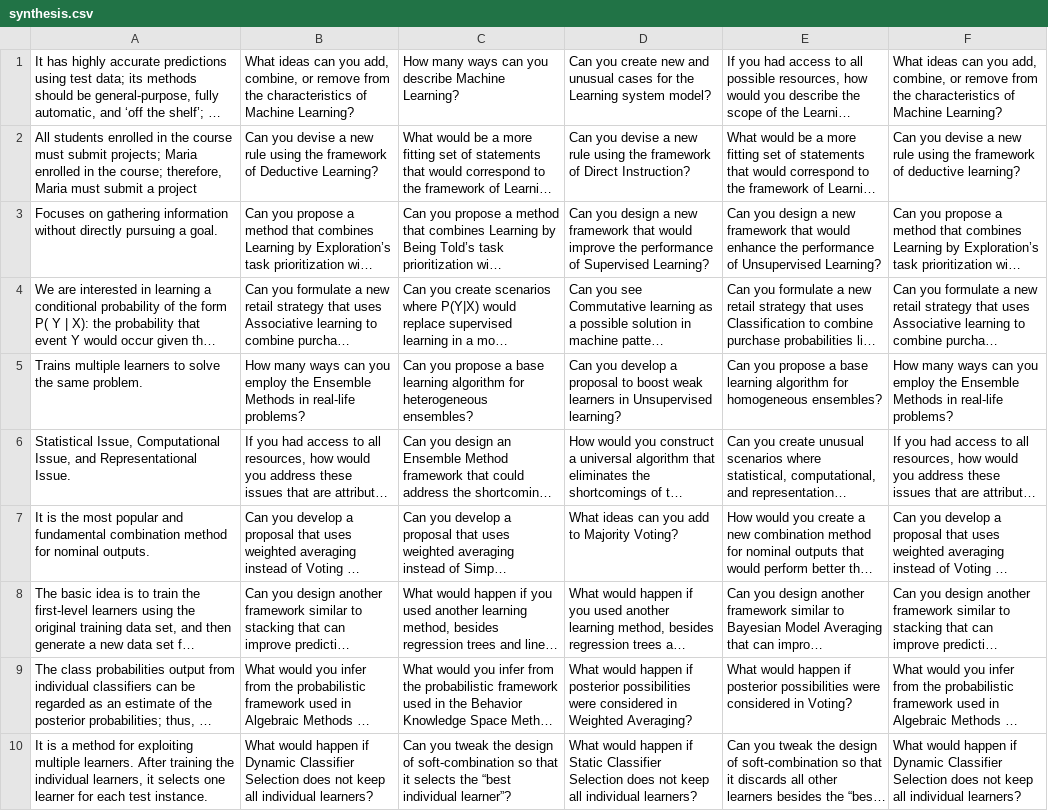
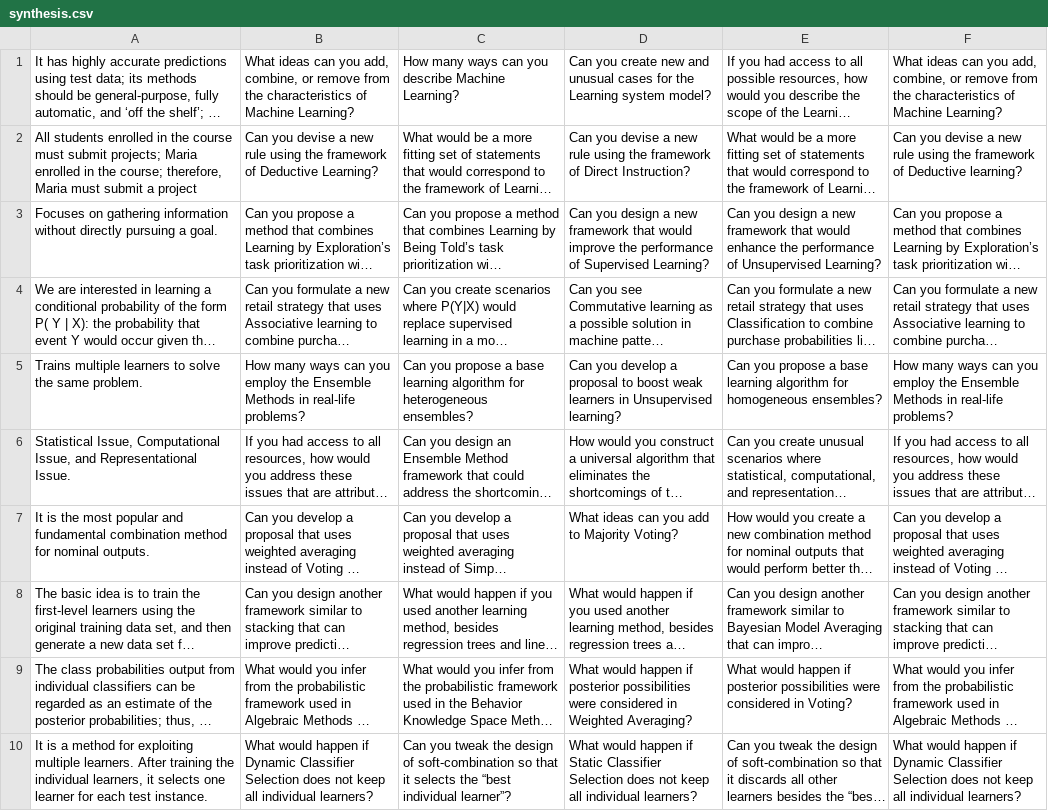
Before and after one commit to ali1x3/CMSC170_Standard_Jeopardy, a CSV file: Jeopardy_Game_Knowledge_Base/module_4/synthesis.csv, drawn as a sheet; long unchanged cells end in …; the diff names each change by its address in the sheet, - before the commit and + after, or states it on an @@ line.

```diff
--- a/Jeopardy_Game_Knowledge_Base/module_4/synthesis.csv
+++ b/Jeopardy_Game_Knowledge_Base/module_4/synthesis.csv
-F2: …framework of deductive learning?
+F2: …framework of Deductive learning?
```
Also changed, not shown: 3 other files.
